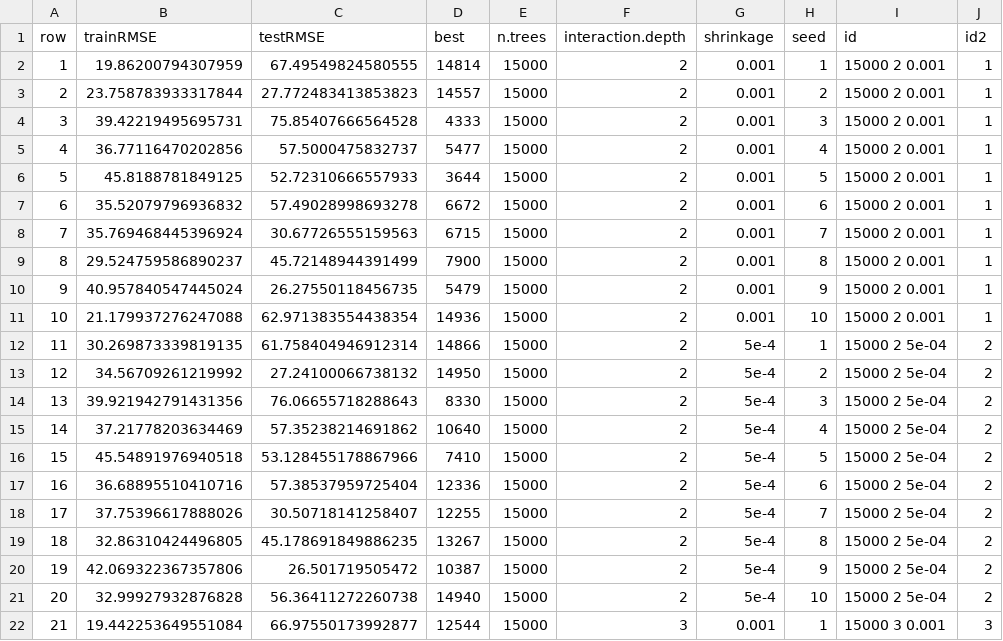
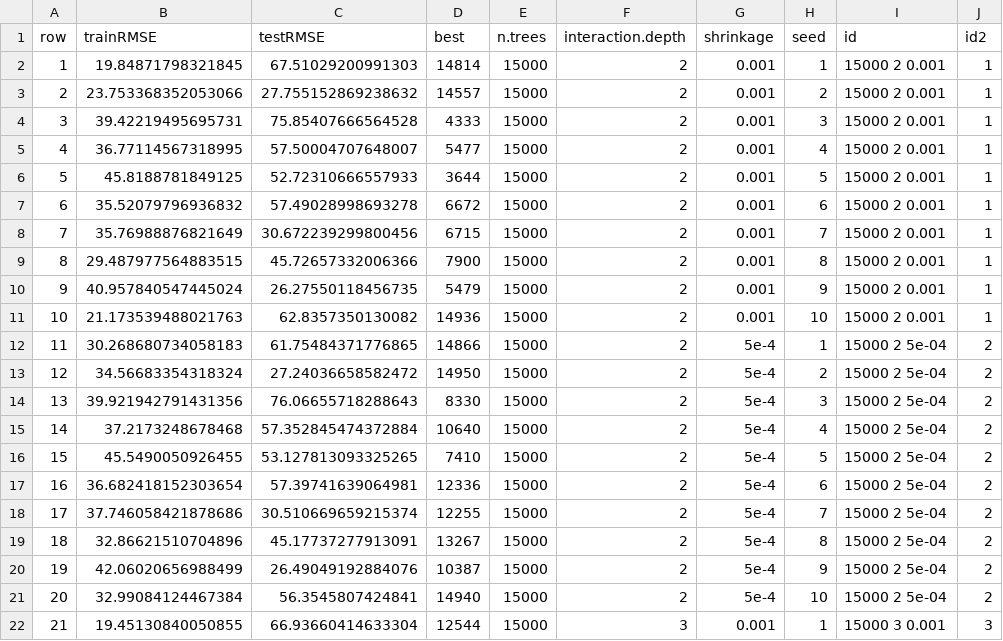
Before and after one commit to viralemergence/bathaus, a CSV file: flat files/virus grid search.csv, drawn as a sheet; only a part is shown; the diff covers the shown part only.

```diff
--- a/flat files/virus grid search.csv
+++ b/flat files/virus grid search.csv
@@ -1,22 +1,22 @@
 row,trainRMSE,testRMSE,best,n.trees,interaction.depth,shrinkage,seed,id,id2
-1,19.86200794307959,67.49549824580555,14814,15000,2,0.001,1,15000 2 0.001,1
-2,23.758783933317844,27.772483413853823,14557,15000,2,0.001,2,15000 2 0.001,1
+1,19.84871798321845,67.51029200991303,14814,15000,2,0.001,1,15000 2 0.001,1
+2,23.753368352053066,27.755152869238632,14557,15000,2,0.001,2,15000 2 0.001,1
 3,39.42219495695731,75.85407666564528,4333,15000,2,0.001,3,15000 2 0.001,1
-4,36.77116470202856,57.5000475832737,5477,15000,2,0.001,4,15000 2 0.001,1
+4,36.77114567318995,57.50004707648007,5477,15000,2,0.001,4,15000 2 0.001,1
 5,45.8188781849125,52.72310666557933,3644,15000,2,0.001,5,15000 2 0.001,1
 6,35.52079796936832,57.49028998693278,6672,15000,2,0.001,6,15000 2 0.001,1
-7,35.769468445396924,30.67726555159563,6715,15000,2,0.001,7,15000 2 0.001,1
-8,29.524759586890237,45.72148944391499,7900,15000,2,0.001,8,15000 2 0.001,1
+7,35.76988876821649,30.672239299800456,6715,15000,2,0.001,7,15000 2 0.001,1
+8,29.487977564883515,45.72657332006366,7900,15000,2,0.001,8,15000 2 0.001,1
 9,40.957840547445024,26.27550118456735,5479,15000,2,0.001,9,15000 2 0.001,1
-10,21.179937276247088,62.971383554438354,14936,15000,2,0.001,10,15000 2 0.001,1
-11,30.269873339819135,61.758404946912314,14866,15000,2,5e-4,1,15000 2 5e-04,2
-12,34.56709261219992,27.24100066738132,14950,15000,2,5e-4,2,15000 2 5e-04,2
+10,21.173539488021763,62.8357350130082,14936,15000,2,0.001,10,15000 2 0.001,1
+11,30.268680734058183,61.75484371776865,14866,15000,2,5e-4,1,15000 2 5e-04,2
+12,34.56683354318324,27.24036658582472,14950,15000,2,5e-4,2,15000 2 5e-04,2
 13,39.921942791431356,76.06655718288643,8330,15000,2,5e-4,3,15000 2 5e-04,2
-14,37.21778203634469,57.35238214691862,10640,15000,2,5e-4,4,15000 2 5e-04,2
-15,45.54891976940518,53.128455178867966,7410,15000,2,5e-4,5,15000 2 5e-04,2
-16,36.68895510410716,57.38537959725404,12336,15000,2,5e-4,6,15000 2 5e-04,2
-17,37.75396617888026,30.50718141258407,12255,15000,2,5e-4,7,15000 2 5e-04,2
-18,32.86310424496805,45.178691849886235,13267,15000,2,5e-4,8,15000 2 5e-04,2
-19,42.069322367357806,26.501719505472,10387,15000,2,5e-4,9,15000 2 5e-04,2
-20,32.99927932876828,56.36411272260738,14940,15000,2,5e-4,10,15000 2 5e-04,2
-21,19.442253649551084,66.97550173992877,12544,15000,3,0.001,1,15000 3 0.001,3
+14,37.2173248678468,57.352845474372884,10640,15000,2,5e-4,4,15000 2 5e-04,2
+15,45.5490050926455,53.127813093325265,7410,15000,2,5e-4,5,15000 2 5e-04,2
+16,36.682418152303654,57.39741639064981,12336,15000,2,5e-4,6,15000 2 5e-04,2
+17,37.746058421878686,30.510669659215374,12255,15000,2,5e-4,7,15000 2 5e-04,2
+18,32.86621510704896,45.17737277913091,13267,15000,2,5e-4,8,15000 2 5e-04,2
+19,42.06020656988499,26.49049192884076,10387,15000,2,5e-4,9,15000 2 5e-04,2
+20,32.99084124467384,56.3545807424841,14940,15000,2,5e-4,10,15000 2 5e-04,2
+21,19.45130840050855,66.93660414633304,12544,15000,3,0.001,1,15000 3 0.001,3
```
Also changed, not shown: 131 edited cells elsewhere in this file, flat files/pft zoonotic grid search.csv, flat files/virus reservoir grid search.csv, 30 other files.
